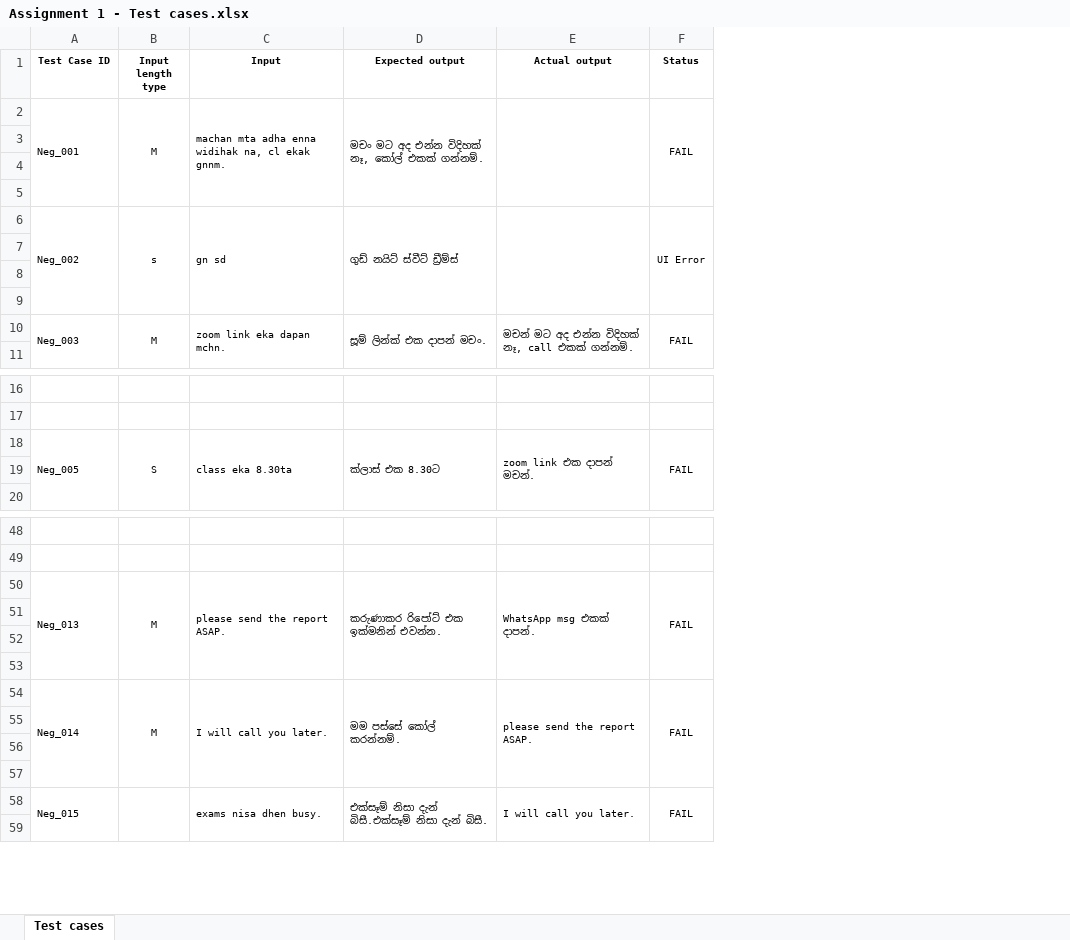
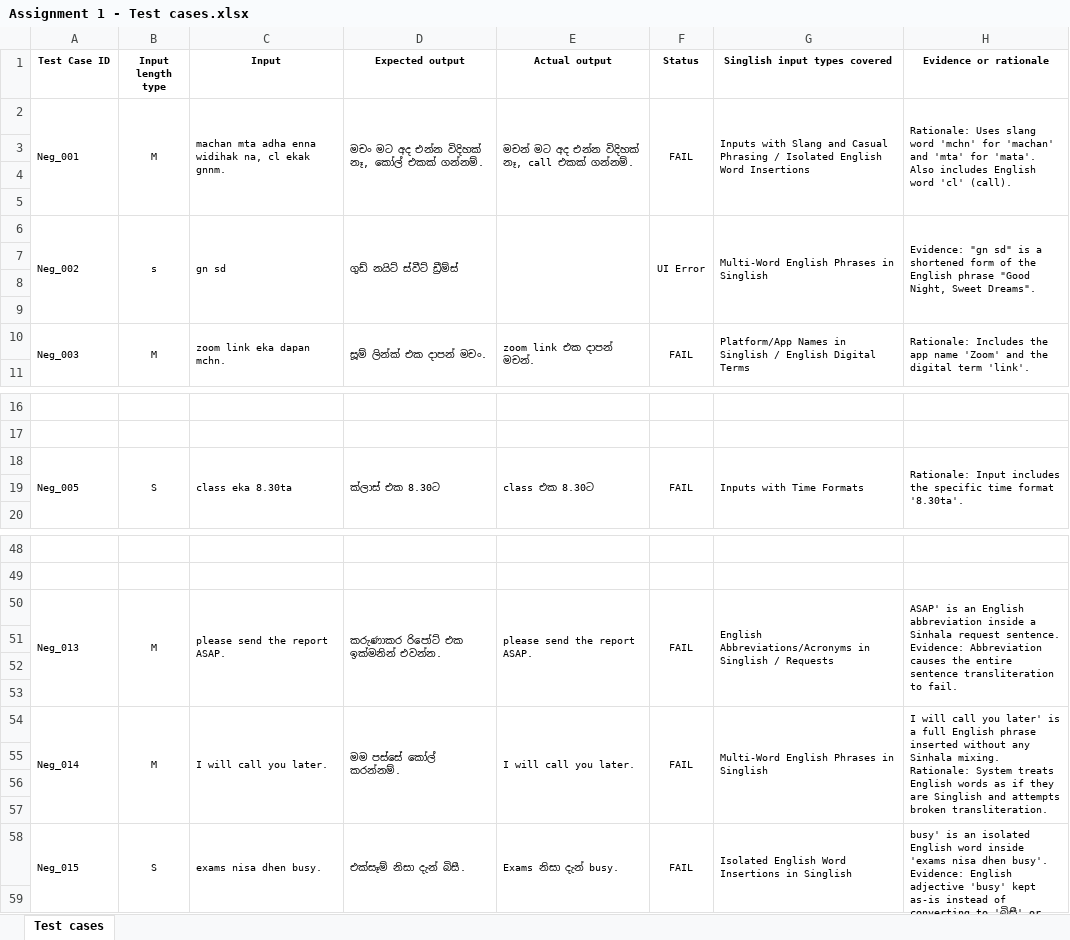
Before and after one commit to malith21/ITPM_assignment1, an Excel workbook: Assignment 1 - Test cases.xlsx, sheet Test cases, drawn as a sheet; only a part is shown, gaps mark what is left out; values as stored, in another font and other column widths than the file's, no borders; the diff covers the shown part only; the diff names each change by its address in the sheet, - before the commit and + after, or states it on an @@ line.

```diff
--- a/Assignment 1 - Test cases.xlsx (sheet Test cases)
+++ b/Assignment 1 - Test cases.xlsx (sheet Test cases)
+column G (Singlish input types covered), rows 2-10: Inputs with Slang and Casual Phrasing / Isolated English Word Insertions |  |  |  | Multi-Word English Phrases in Singlish |  |  |  | Platform/App Names in Singlish / English Digital Terms; row 18: Inputs with Time Formats; rows 50-58: English Abbreviations/Acronyms in Singlish / Requests |  |  |  | Multi-Word English Phrases in Singlish |  |  |  | Isolated English Word Insertions in Singlish
+column H (Evidence or rationale), rows 2-10: Rationale: Uses slang word 'mchn' for 'machan' and 'mta' for 'mata'. Also includes English word 'cl' (call). |  |  |  | Evidence: "gn sd" is a shortened form of the English phrase "Good Night, Sweet Dreams". |  |  |  | Rationale: Includes the app name 'Zoom' and the digital term 'link'.; row 18: Rationale: Input includes the specific time format '8.30ta'.; rows 50-58: ASAP' is an English abbreviation inside a Sinhala request sentence. Evidence: Abbreviation causes the entire sentence transliteration to fail. |  |  |  | I will call you later' is a full English phrase inserted without any Sinhala mixing. Rationale: System treats English words as if they are Singlish and attempts broken transliteration. |  |  |  | busy' is an isolated English word inside 'exams nisa dhen busy'. Evidence: English adjective 'busy' kept as-is instead of converting to 'බිසී' or 'කාර්යබහුල'.
-E2 (Actual output): (empty)
+E2 (Actual output): මචන් මට අද එන්න විදිහක් නෑ, call එකක් ගන්නම්.
-E10 (Actual output): මචන් මට අද එන්න විදිහක් නෑ, call එකක් ගන්නම්.
+E10 (Actual output): zoom link එක දාපන් මචන්.
-E18 (Actual output): zoom link එක දාපන් මචන්.
+E18 (Actual output): class එක 8.30ට
-E50 (Actual output): WhatsApp msg එකක් දාපන්.
+E50 (Actual output): please send the report ASAP.
-E54 (Actual output): please send the report ASAP.
+E54 (Actual output): I will call you later.
-B58 (Input length type): (empty)
+B58 (Input length type): S
-D58 (Expected output): එක්සෑම් නිසා දැන් බිසී.එක්සෑම් නිසා දැන් බිසී.
+D58 (Expected output): එක්සෑම් නිසා දැන් බිසී.
-E58 (Actual output): I will call you later.
+E58 (Actual output): Exams නිසා දැන් busy.
```
Also changed, not shown: 12 edited cells elsewhere in this sheet, 2 other files.
